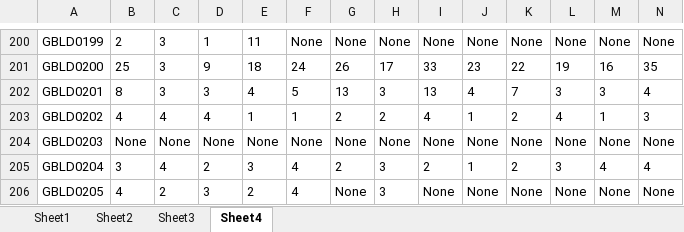
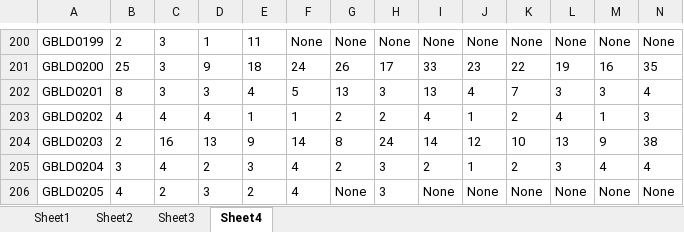
Before and after one commit to korsing/GT_Server, an Excel workbook: results.xlsx, sheet Sheet4, drawn as a sheet; only a part is shown, gaps mark what is left out; values as stored, in another font and other column widths than the file's, no borders; the diff covers the shown part only; the diff names each change by its address in the sheet, - before the commit and + after, or states it on an @@ line.

Commit message:
Get Result.py

```diff
--- a/results.xlsx (sheet Sheet4)
+++ b/results.xlsx (sheet Sheet4)
-B204: None
+B204: 2
-C204: None
+C204: 16
-D204: None
+D204: 13
-E204: None
+E204: 9
-F204: None
+F204: 14
-G204: None
+G204: 8
-H204: None
+H204: 24
-I204: None
+I204: 14
-J204: None
+J204: 12
-K204: None
+K204: 10
-L204: None
+L204: 13
-M204: None
+M204: 9
-N204: None
+N204: 38
```
Also changed, not shown: 2 edited cells elsewhere in this sheet, sheet Sheet2, sheet Sheet1, sheet Sheet3.
